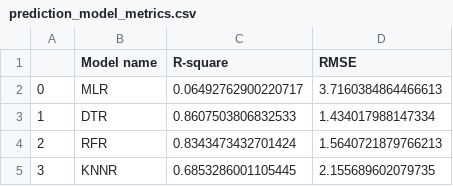
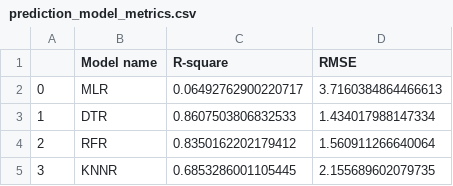
Before and after one commit to AnalyticsSolution/IncidentPredictionTraining, a CSV file: Output/prediction_model_metrics.csv, drawn as a sheet.

```diff
--- a/Output/prediction_model_metrics.csv
+++ b/Output/prediction_model_metrics.csv
@@ -3,3 +3,3 @@
 1,DTR,0.8607503806832533,1.434017988147334
-2,RFR,0.8343473432701424,1.5640721879766213
+2,RFR,0.8350162202179412,1.560911266640064
 3,KNNR,0.6853286001105445,2.155689602079735
```
Also changed, not shown: Output/prediction_output.csv, 2 other files.
